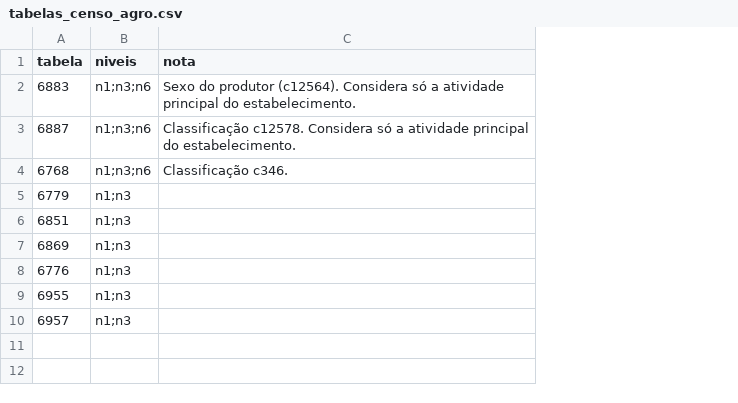
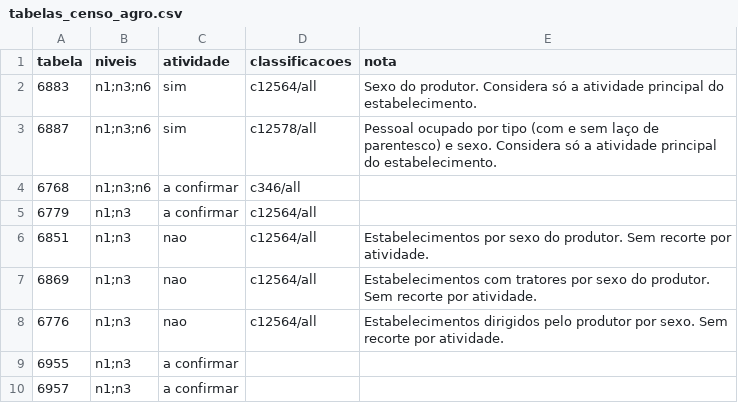
Before and after one commit to danimaciel/mulheres_rurais, a CSV file: config/tabelas_censo_agro.csv, drawn as a sheet; addresses are those after the commit; the diff names each change by its address in the sheet, - before the commit and + after, or states it on an @@ line.

```diff
--- a/config/tabelas_censo_agro.csv
+++ b/config/tabelas_censo_agro.csv
+column C (atividade), rows 2-10: sim | sim | a confirmar | a confirmar | nao | nao | nao | a confirmar | a confirmar
+column D (classificacoes), rows 2-8: c12564/all | c12578/all | c346/all | c12564/all | c12564/all | c12564/all | c12564/all
-E2 (nota): Sexo do produtor (c12564). Considera só…
+E2 (nota): Sexo do produtor. Considera só…
-E3 (nota): Classificação c12578. Considera só…
+E3 (nota): Pessoal ocupado por tipo (com e sem laço de parentesco) e sexo. Considera só…
-E4 (nota): Classificação c346.
+E4 (nota): (empty)
-E6 (nota): (empty)
+E6 (nota): Estabelecimentos por sexo do produtor. Sem recorte por atividade.
-E7 (nota): (empty)
+E7 (nota): Estabelecimentos com tratores por sexo do produtor. Sem recorte por atividade.
-E8 (nota): (empty)
+E8 (nota): Estabelecimentos dirigidos pelo produtor por sexo. Sem recorte por atividade.
```
Also changed, not shown: 4 other files.
